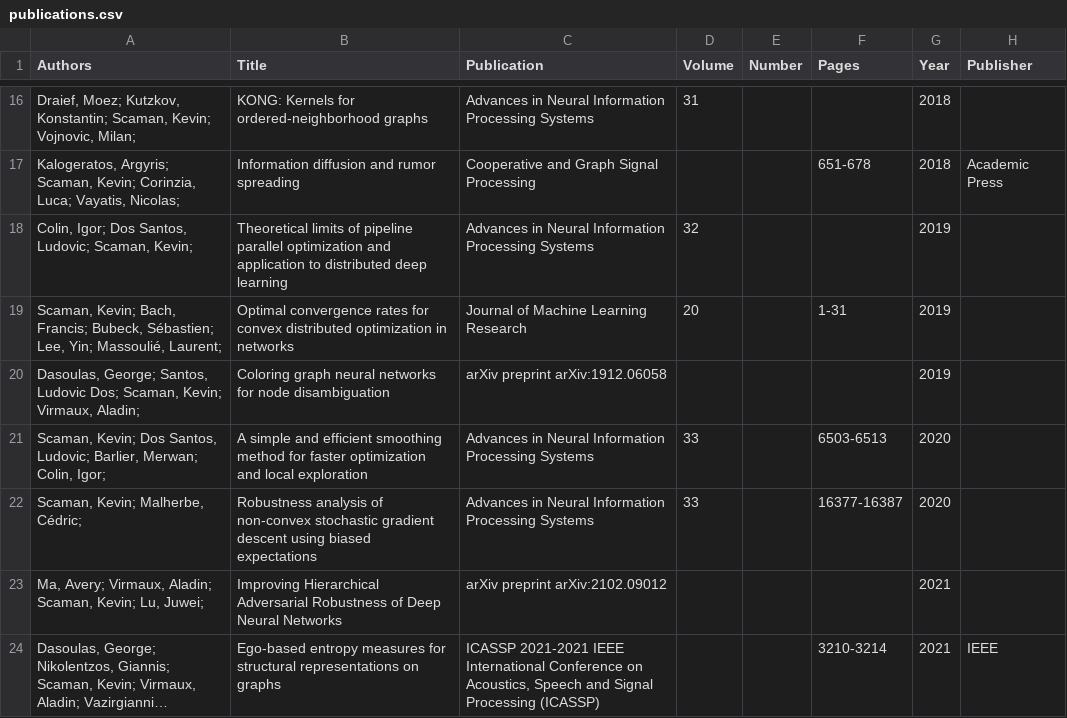
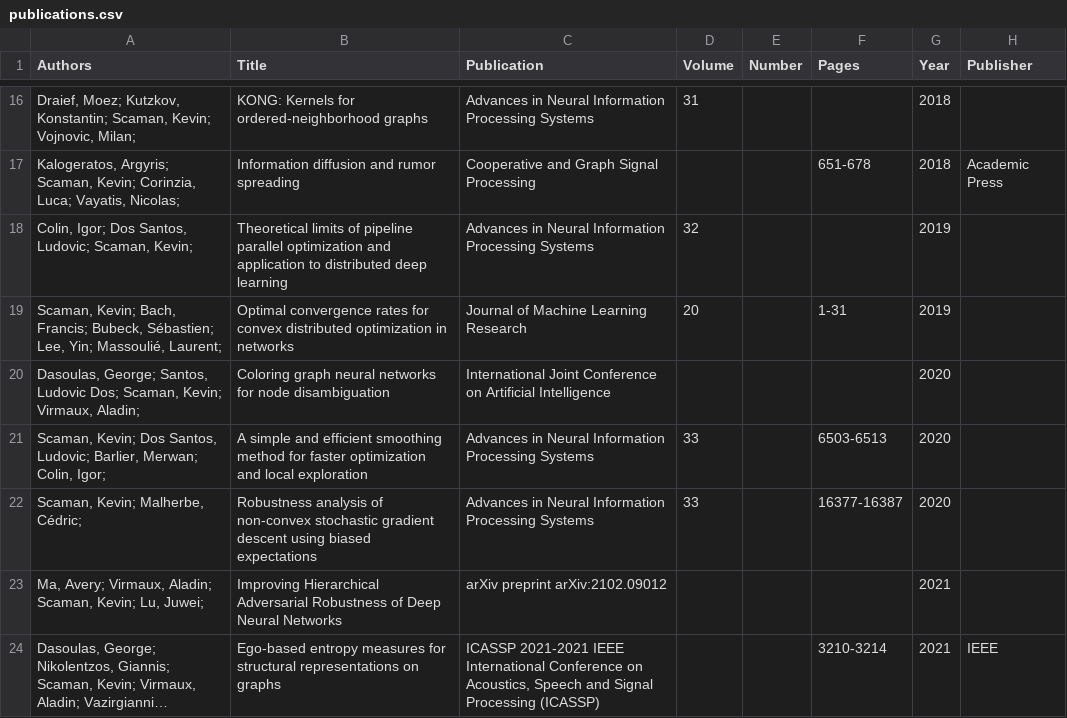
Before and after one commit to kscaman/kscaman.github.io, a CSV file: publications.csv, drawn as a sheet; only a part is shown, gaps mark what is left out; long unchanged cells end in ….

Commit message:
Add files via upload

```diff
--- a/publications.csv
+++ b/publications.csv
@@ -19,3 +19,3 @@
 "Scaman, Kevin; Bach, Francis; Bubeck, Sébastien; Lee, Yin; Massoulié, Laurent; ",Optimal convergence rates for convex distributed optimization in networks,Journal of Machine Learning Research,20,,1-31,2019,
-"Dasoulas, George; Santos, Ludovic Dos; Scaman, Kevin; Virmaux, Aladin; ",Coloring graph neural networks for node disambiguation,arXiv preprint arXiv:1912.06058,,,,2019,
+"Dasoulas, George; Santos, Ludovic Dos; Scaman, Kevin; Virmaux, Aladin; ",Coloring graph neural networks for node disambiguation,International Joint Conference on Artificial Intelligence,,,,2020,
 "Scaman, Kevin; Dos Santos, Ludovic; Barlier, Merwan; Colin, Igor; ",A simple and efficient smoothing method for faster optimization and local exploration,Advances in Neural Information Processing Systems,33,,6503-6513,2020,
```
